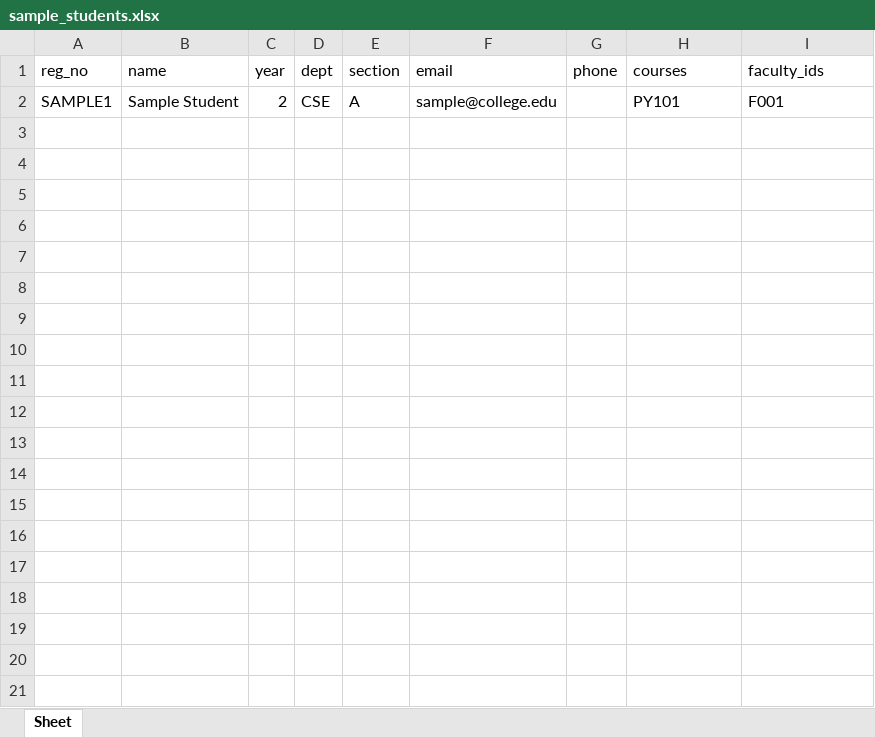
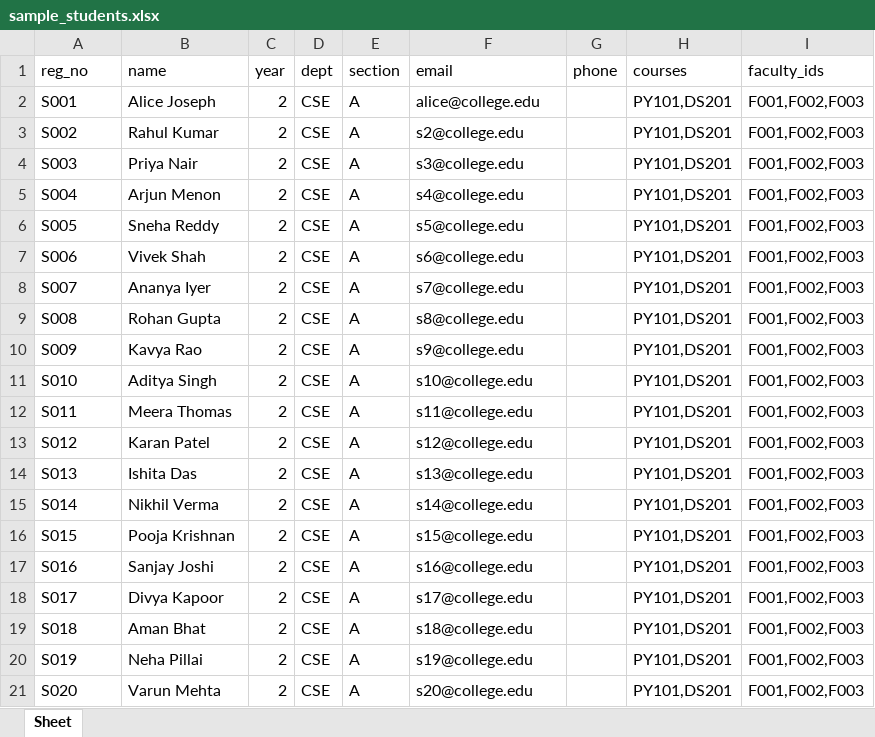
Before and after one commit to dineshlucas96/AlgoArcher, an Excel workbook: backend/sample_students.xlsx, sheet Sheet, drawn as a sheet; values as stored, in another font and other column widths than the file's, no borders; the diff names each change by its address in the sheet, - before the commit and + after, or states it on an @@ line.

```diff
--- a/backend/sample_students.xlsx (sheet Sheet)
+++ b/backend/sample_students.xlsx (sheet Sheet)
-A2 (reg_no): SAMPLE1
+A2 (reg_no): S001
-B2 (name): Sample Student
+B2 (name): Alice Joseph
-F2 (email): sample@college.edu
+F2 (email): alice@college.edu
-H2 (courses): PY101
+H2 (courses): PY101,DS201
-I2 (faculty_ids): F001
+I2 (faculty_ids): F001,F002,F003
+row 3: S002 | Rahul Kumar | 2 | CSE | A | s2@college.edu |  | PY101,DS201 | F001,F002,F003
+row 4: S003 | Priya Nair | 2 | CSE | A | s3@college.edu |  | PY101,DS201 | F001,F002,F003
+row 5: S004 | Arjun Menon | 2 | CSE | A | s4@college.edu |  | PY101,DS201 | F001,F002,F003
+row 6: S005 | Sneha Reddy | 2 | CSE | A | s5@college.edu |  | PY101,DS201 | F001,F002,F003
+row 7: S006 | Vivek Shah | 2 | CSE | A | s6@college.edu |  | PY101,DS201 | F001,F002,F003
+row 8: S007 | Ananya Iyer | 2 | CSE | A | s7@college.edu |  | PY101,DS201 | F001,F002,F003
+row 9: S008 | Rohan Gupta | 2 | CSE | A | s8@college.edu |  | PY101,DS201 | F001,F002,F003
+row 10: S009 | Kavya Rao | 2 | CSE | A | s9@college.edu |  | PY101,DS201 | F001,F002,F003
+row 11: S010 | Aditya Singh | 2 | CSE | A | s10@college.edu |  | PY101,DS201 | F001,F002,F003
+row 12: S011 | Meera Thomas | 2 | CSE | A | s11@college.edu |  | PY101,DS201 | F001,F002,F003
+row 13: S012 | Karan Patel | 2 | CSE | A | s12@college.edu |  | PY101,DS201 | F001,F002,F003
+row 14: S013 | Ishita Das | 2 | CSE | A | s13@college.edu |  | PY101,DS201 | F001,F002,F003
+row 15: S014 | Nikhil Verma | 2 | CSE | A | s14@college.edu |  | PY101,DS201 | F001,F002,F003
+row 16: S015 | Pooja Krishnan | 2 | CSE | A | s15@college.edu |  | PY101,DS201 | F001,F002,F003
+row 17: S016 | Sanjay Joshi | 2 | CSE | A | s16@college.edu |  | PY101,DS201 | F001,F002,F003
+row 18: S017 | Divya Kapoor | 2 | CSE | A | s17@college.edu |  | PY101,DS201 | F001,F002,F003
+row 19: S018 | Aman Bhat | 2 | CSE | A | s18@college.edu |  | PY101,DS201 | F001,F002,F003
+row 20: S019 | Neha Pillai | 2 | CSE | A | s19@college.edu |  | PY101,DS201 | F001,F002,F003
+row 21: S020 | Varun Mehta | 2 | CSE | A | s20@college.edu |  | PY101,DS201 | F001,F002,F003
```
Also changed, not shown: backend/sample_faculty.xlsx, sample_faculty.xlsx, 4 other files.
